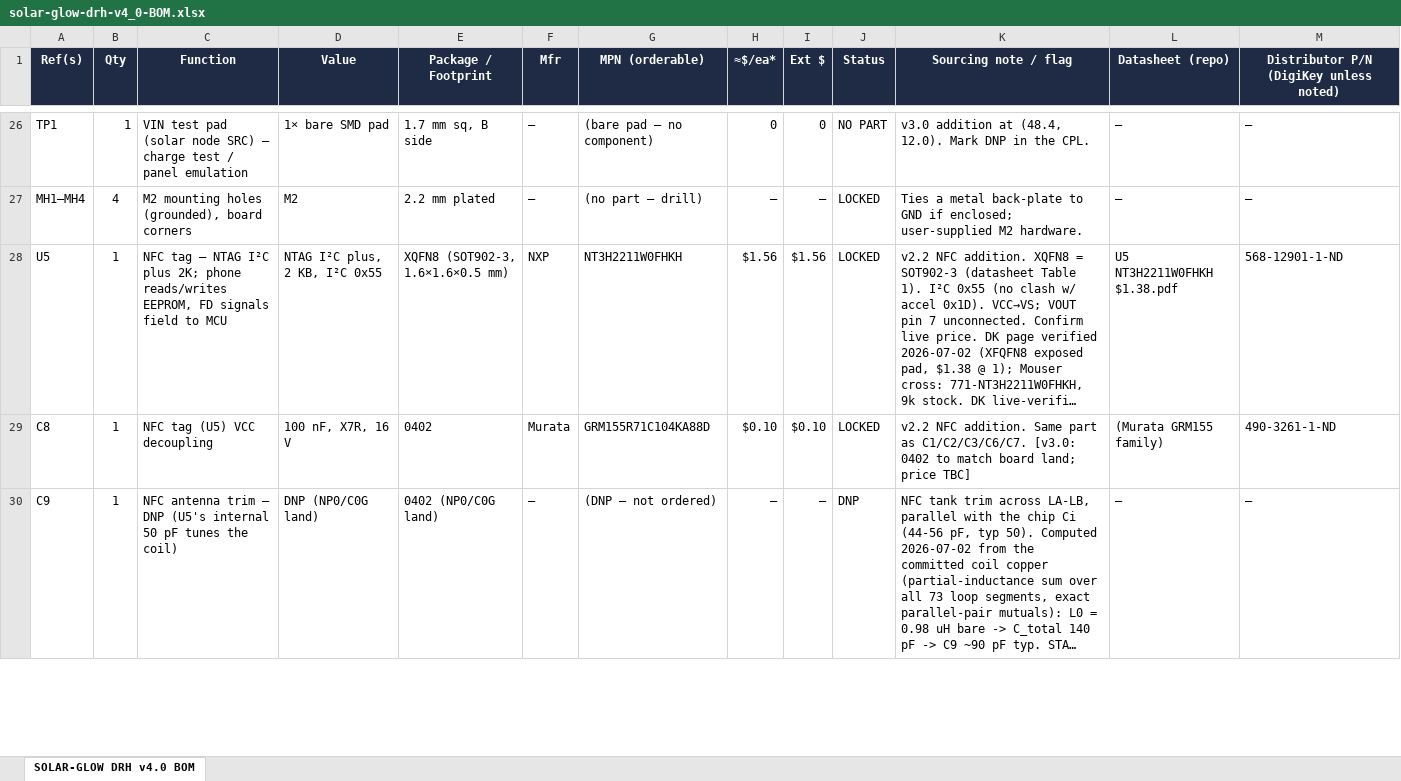
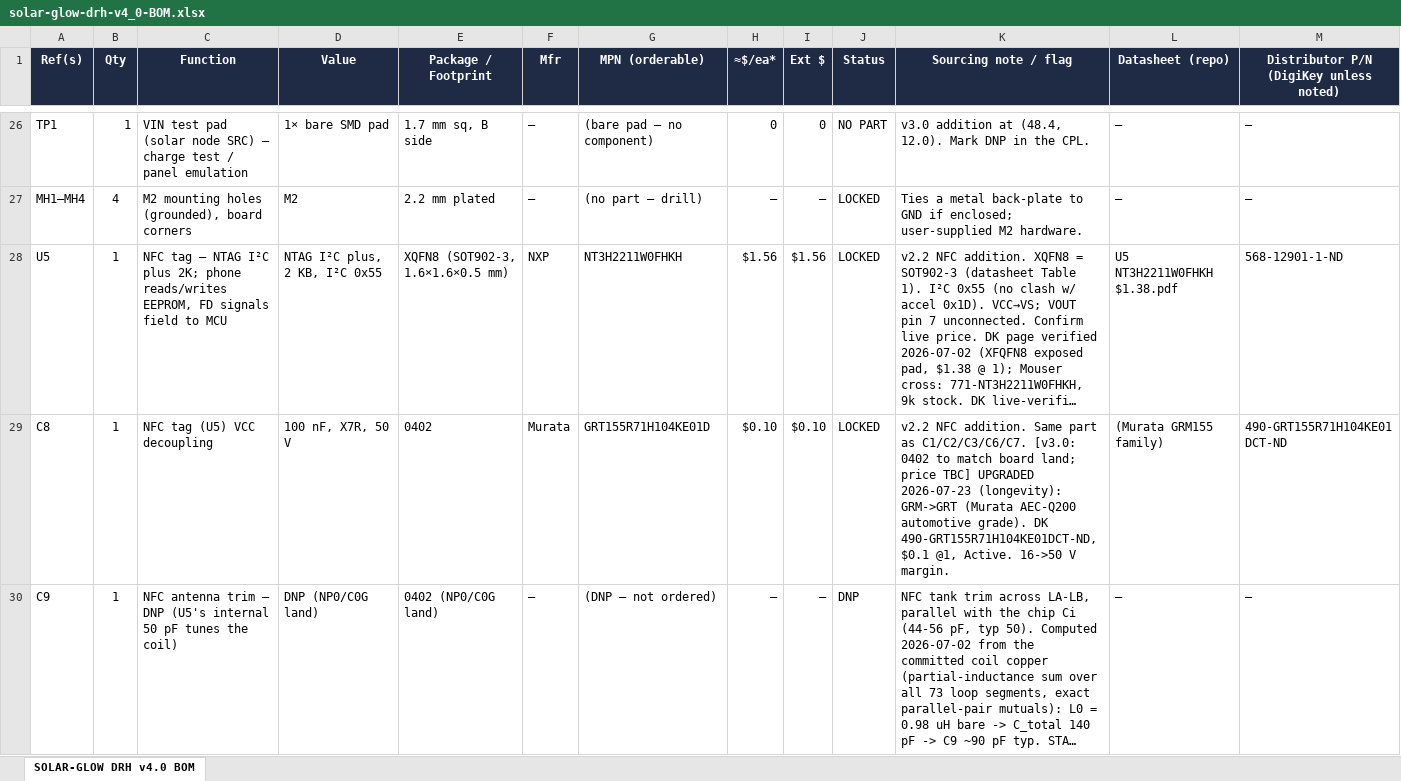
Before and after one commit to devinhorowitz/solar-business-card, an Excel workbook: PCB/solar-glow-drh-v4_0-BOM.xlsx, sheet SOLAR-GLOW DRH v4.0 BOM, drawn as a sheet; only a part is shown, gaps mark what is left out; long unchanged cells end in …; values as stored, in another font and other column widths than the file's, no borders; the diff covers the shown part only; the diff names each change by its address in the sheet, - before the commit and + after, or states it on an @@ line.

```diff
--- a/PCB/solar-glow-drh-v4_0-BOM.xlsx (sheet SOLAR-GLOW DRH v4.0 BOM)
+++ b/PCB/solar-glow-drh-v4_0-BOM.xlsx (sheet SOLAR-GLOW DRH v4.0 BOM)
-D29 (Value): 100 nF, X7R, 16 V
+D29 (Value): 100 nF, X7R, 50 V
-G29 (MPN (orderable)): GRM155R71C104KA88D
+G29 (MPN (orderable)): GRT155R71H104KE01D
-K29 (Sourcing note / flag): …price TBC]
+K29 (Sourcing note / flag): …price TBC] UPGRADED 2026-07-23 (longevity): GRM->GRT (Murata AEC-Q200 automotive grade). DK 490-GRT155R71H104KE01DCT-ND, $0.1 @1, Active. 16->50 V margin.
-M29: 490-3261-1-ND
+M29: 490-GRT155R71H104KE01DCT-ND
```
Also changed, not shown: 106 edited cells elsewhere in this sheet, 2 other files.
